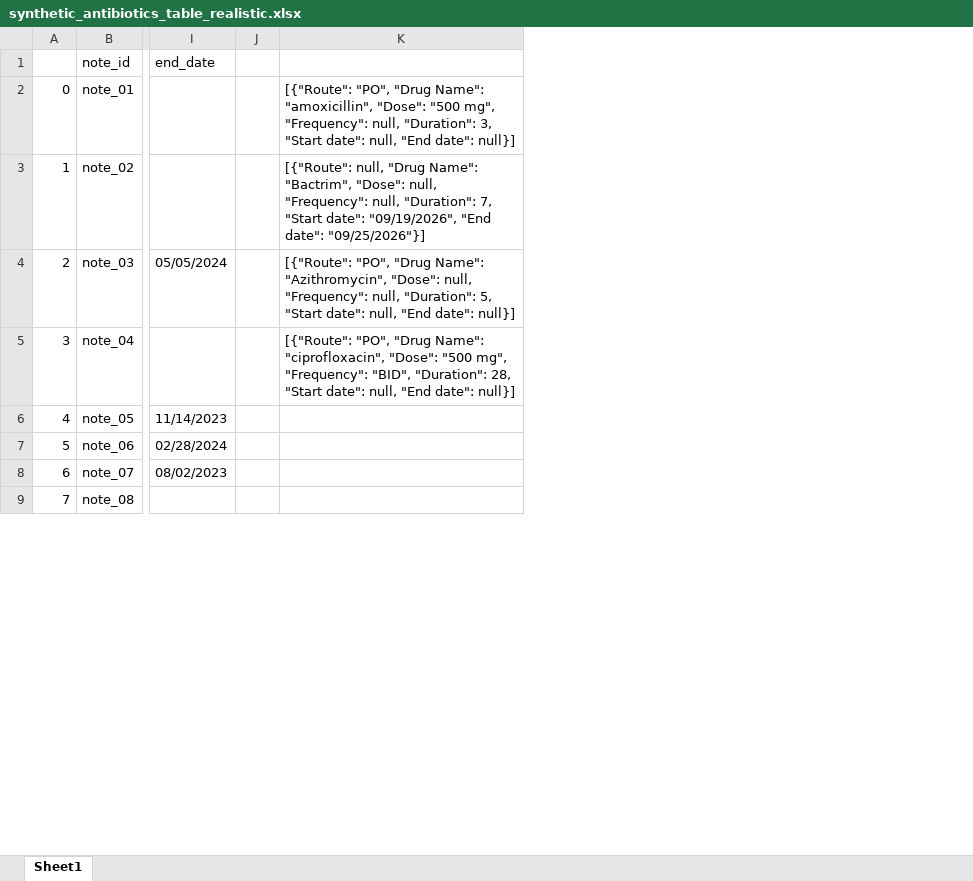
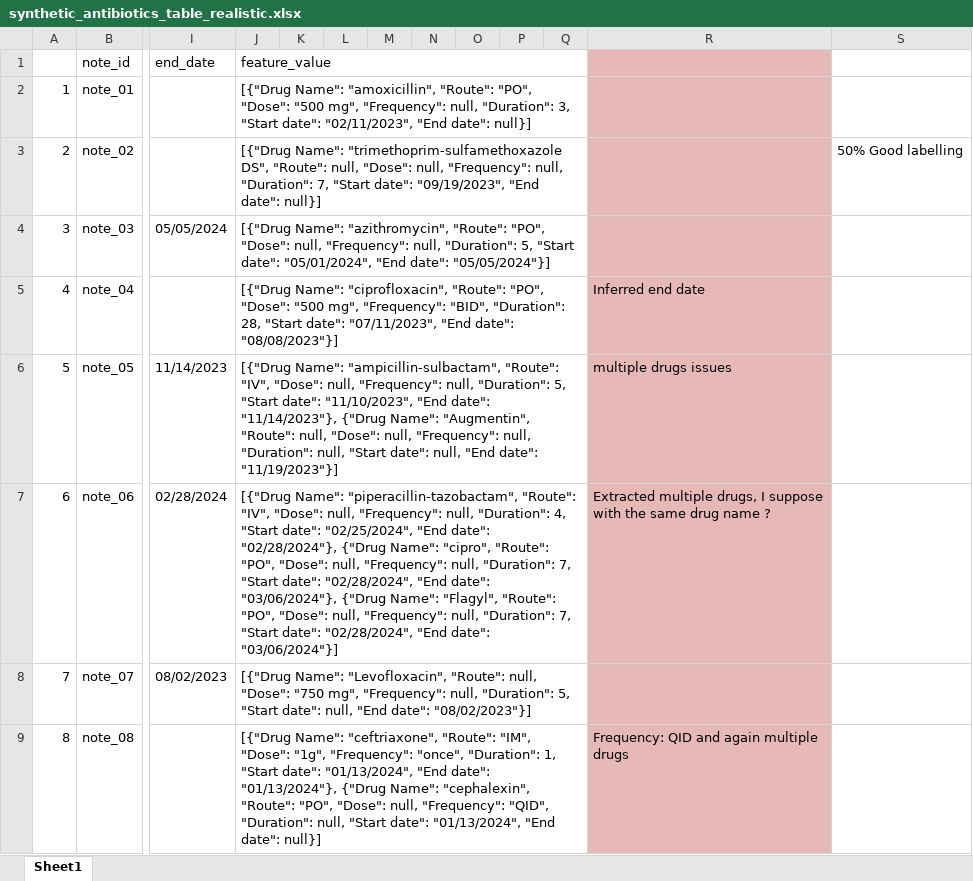
Before and after one commit to tpaklab/llacie, an Excel workbook: examples/antibiotics/synthetic_antibiotics_table_realistic.xlsx, sheet Sheet1, drawn as a sheet; only a part is shown, gaps mark what is left out; values as stored, in another font and other column widths than the file's, no borders; removed rows and columns are numbered as before the commit, all else as after; the diff names each change by its address in the sheet, - before the commit and + after, or states it on an @@ line.

Commit message:
New synthetic labels and notes for the new label creation and feature extraction methods that will be commited.

```diff
--- a/examples/antibiotics/synthetic_antibiotics_table_realistic.xlsx (sheet Sheet1)
+++ b/examples/antibiotics/synthetic_antibiotics_table_realistic.xlsx (sheet Sheet1)
+column J (feature_value), rows 2-9: [{"Drug Name": "amoxicillin", "Route": "PO", "Dose": "500 mg", "Frequency": null, "Duration": 3, "Start date": "02/11/2023", "End date": null}] | [{"Drug Name": "trimethoprim-sulfamethoxazole DS", "Route": null, "Dose": null, "Frequency": null, "Duration": 7, "Start date": "09/19/2023", "End date": null}] | [{"Drug Name": "azithromycin", "Route": "PO", "Dose": null, "Frequency": null, "Duration": 5, "Start date": "05/01/2024", "End date": "05/05/2024"}] | [{"Drug Name": "ciprofloxacin", "Route": "PO", "Dose": "500 mg", "Frequency": "BID", "Duration": 28, "Start date": "07/11/2023", "End date": "08/08/2023"}] | [{"Drug Name": "ampicillin-sulbactam", "Route": "IV", "Dose": null, "Frequency": null, "Duration": 5, "Start date": "11/10/2023", "End date": "11/14/2023"}, {"Drug Name": "Augmentin", "Route": null, "Dose": null, "Frequency": null, "Duration": null, "Start date": null, "End date": "11/19/2023"}] | [{"Drug Name": "piperacillin-tazobactam", "Route": "IV", "Dose": null, "Frequency": null, "Duration": 4, "Start date": "02/25/2024", "End date": "02/28/2024"}, {"Drug Name": "cipro", "Route": "PO", "Dose": null, "Frequency": null, "Duration": 7, "Start date": "02/28/2024", "End date": "03/06/2024"}, {"Drug Name": "Flagyl", "Route": "PO", "Dose": null, "Frequency": null, "Duration": 7, "Start date": "02/28/2024", "End date": "03/06/2024"}] | [{"Drug Name": "Levofloxacin", "Route": null, "Dose": "750 mg", "Frequency": null, "Duration": 5, "Start date": null, "End date": "08/02/2023"}] | [{"Drug Name": "ceftriaxone", "Route": "IM", "Dose": "1g", "Frequency": "once", "Duration": 1, "Start date": "01/13/2024", "End date": "01/13/2024"}, {"Drug Name": "cephalexin", "Route": "PO", "Dose": null, "Frequency": "QID", "Duration": null, "Start date": "01/13/2024", "End date": null}]
-column K, rows 2-5: [{"Route": "PO", "Drug Name": "amoxicillin", "Dose": "500 mg", "Frequency": null, "Duration": 3, "Start date": null, "End date": null}] | [{"Route": null, "Drug Name": "Bactrim", "Dose": null, "Frequency": null, "Duration": 7, "Start date": "09/19/2026", "End date": "09/25/2026"}] | [{"Route": "PO", "Drug Name": "Azithromycin", "Dose": null, "Frequency": null, "Duration": 5, "Start date": null, "End date": null}] | [{"Route": "PO", "Drug Name": "ciprofloxacin", "Dose": "500 mg", "Frequency": "BID", "Duration": 28, "Start date": null, "End date": null}]
+column L, empty
+column M, empty
+column N, empty
+column O, empty
+column P, empty
+column Q, empty
+column R, rows 5-9: Inferred end date | multiple drugs issues | Extracted multiple drugs, I suppose with the same drug name ? |  | Frequency: QID and again multiple drugs
+column S, row 3: 50% Good labelling
@@ column A renumbered from row 2 down @@
```
Also changed, not shown: 4 other files.
